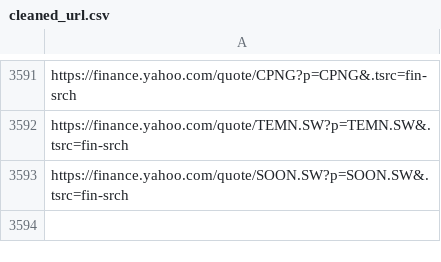
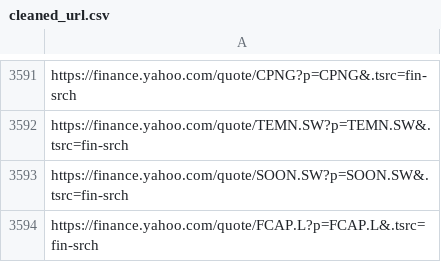
Before and after one commit to thibaultm955/share_dashboard, a CSV file: cleaned_url.csv, drawn as a sheet; only a part is shown, gaps mark what is left out.

```diff
--- a/cleaned_url.csv
+++ b/cleaned_url.csv
@@ -3593 +3593,2 @@ https://finance.yahoo.com/quote/TEMN.SW?p=TEMN.SW&.tsrc=fin-srch
 https://finance.yahoo.com/quote/SOON.SW?p=SOON.SW&.tsrc=fin-srch
+https://finance.yahoo.com/quote/FCAP.L?p=FCAP.L&.tsrc=fin-srch
```
Also changed, not shown: 1 other file.
